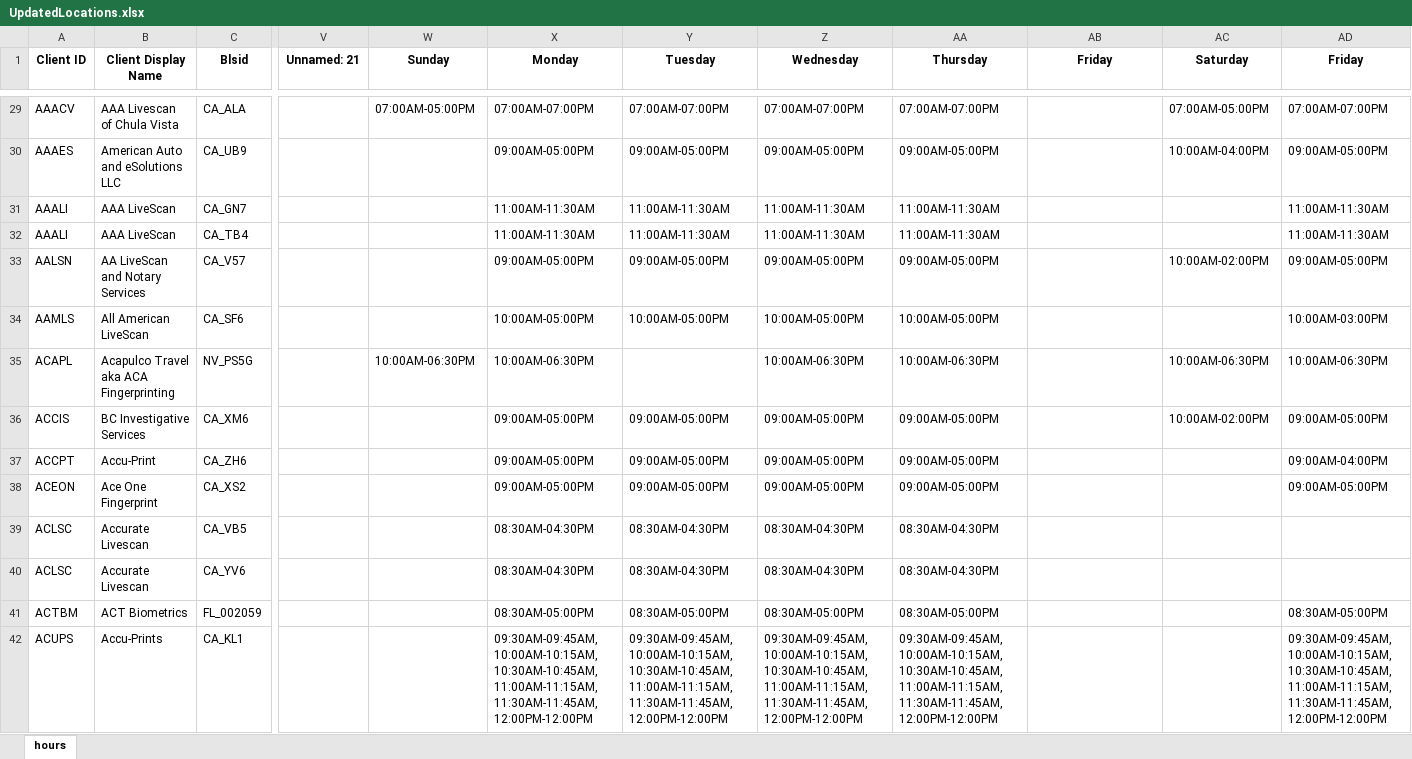
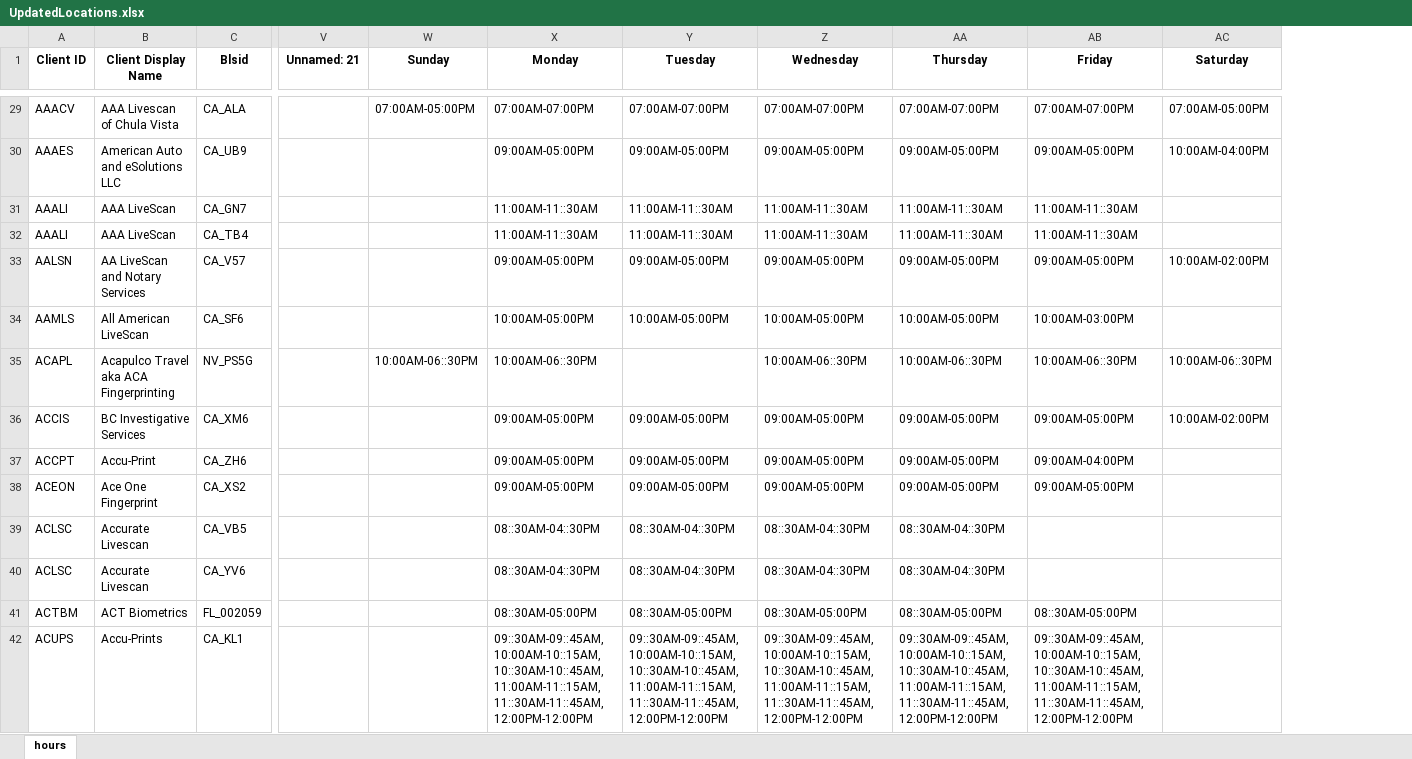
Before and after one commit to mekaeelahmad/Biometrics4All, an Excel workbook: UpdatedLocations.xlsx, sheet hours, drawn as a sheet; only a part is shown, gaps mark what is left out; values as stored, in another font and other column widths than the file's, no borders; the diff covers the shown part only; the diff names each change by its address in the sheet, - before the commit and + after, or states it on an @@ line.

```diff
--- a/UpdatedLocations.xlsx (sheet hours)
+++ b/UpdatedLocations.xlsx (sheet hours)
-column AD (Friday), rows 29-42: 07:00AM-07:00PM | 09:00AM-05:00PM | 11:00AM-11:30AM | 11:00AM-11:30AM | 09:00AM-05:00PM | 10:00AM-03:00PM | 10:00AM-06:30PM | 09:00AM-05:00PM | 09:00AM-04:00PM | 09:00AM-05:00PM |  |  | 08:30AM-05:00PM | 09:30AM-09:45AM, 10:00AM-10:15AM, 10:30AM-10:45AM, 11:00AM-11:15AM, 11:30AM-11:45AM, 12:00PM-12:00PM
-AB29 (Friday): (empty)
+AB29 (Friday): 07:00AM-07:00PM
-AB30 (Friday): (empty)
+AB30 (Friday): 09:00AM-05:00PM
-X31:X32 (Monday): 11:00AM-11:30AM
+X31:X32 (Monday): 11:00AM-11::30AM
-Y31:Y32 (Tuesday): 11:00AM-11:30AM
+Y31:Y32 (Tuesday): 11:00AM-11::30AM
-Z31:Z32 (Wednesday): 11:00AM-11:30AM
+Z31:Z32 (Wednesday): 11:00AM-11::30AM
-AA31:AA32 (Thursday): 11:00AM-11:30AM
+AA31:AA32 (Thursday): 11:00AM-11::30AM
-AB31:AB32 (Friday): (empty)
+AB31:AB32 (Friday): 11:00AM-11::30AM
-AB33 (Friday): (empty)
+AB33 (Friday): 09:00AM-05:00PM
-AB34 (Friday): (empty)
+AB34 (Friday): 10:00AM-03:00PM
-W35 (Sunday): 10:00AM-06:30PM
+W35 (Sunday): 10:00AM-06::30PM
-X35 (Monday): 10:00AM-06:30PM
+X35 (Monday): 10:00AM-06::30PM
-Z35 (Wednesday): 10:00AM-06:30PM
+Z35 (Wednesday): 10:00AM-06::30PM
-AA35 (Thursday): 10:00AM-06:30PM
+AA35 (Thursday): 10:00AM-06::30PM
-AB35 (Friday): (empty)
+AB35 (Friday): 10:00AM-06::30PM
-AC35 (Saturday): 10:00AM-06:30PM
+AC35 (Saturday): 10:00AM-06::30PM
-AB36 (Friday): (empty)
+AB36 (Friday): 09:00AM-05:00PM
-AB37 (Friday): (empty)
+AB37 (Friday): 09:00AM-04:00PM
-AB38 (Friday): (empty)
+AB38 (Friday): 09:00AM-05:00PM
-X39:X40 (Monday): 08:30AM-04:30PM
+X39:X40 (Monday): 08::30AM-04::30PM
-Y39:Y40 (Tuesday): 08:30AM-04:30PM
+Y39:Y40 (Tuesday): 08::30AM-04::30PM
-Z39:Z40 (Wednesday): 08:30AM-04:30PM
+Z39:Z40 (Wednesday): 08::30AM-04::30PM
-AA39:AA40 (Thursday): 08:30AM-04:30PM
+AA39:AA40 (Thursday): 08::30AM-04::30PM
-X41 (Monday): 08:30AM-05:00PM
+X41 (Monday): 08::30AM-05:00PM
-Y41 (Tuesday): 08:30AM-05:00PM
+Y41 (Tuesday): 08::30AM-05:00PM
-Z41 (Wednesday): 08:30AM-05:00PM
+Z41 (Wednesday): 08::30AM-05:00PM
-AA41 (Thursday): 08:30AM-05:00PM
+AA41 (Thursday): 08::30AM-05:00PM
-AB41 (Friday): (empty)
+AB41 (Friday): 08::30AM-05:00PM
-X42 (Monday): 09:30AM-09:45AM, 10:00AM-10:15AM, 10:30AM-10:45AM, 11:00AM-11:15AM, 11:30AM-11:45AM, 12:00PM-12:00PM
+X42 (Monday): 09::30AM-09::45AM, 10:00AM-10::15AM, 10::30AM-10::45AM, 11:00AM-11::15AM, 11::30AM-11::45AM, 12:00PM-12:00PM
-Y42 (Tuesday): 09:30AM-09:45AM, 10:00AM-10:15AM, 10:30AM-10:45AM, 11:00AM-11:15AM, 11:30AM-11:45AM, 12:00PM-12:00PM
+Y42 (Tuesday): 09::30AM-09::45AM, 10:00AM-10::15AM, 10::30AM-10::45AM, 11:00AM-11::15AM, 11::30AM-11::45AM, 12:00PM-12:00PM
-Z42 (Wednesday): 09:30AM-09:45AM, 10:00AM-10:15AM, 10:30AM-10:45AM, 11:00AM-11:15AM, 11:30AM-11:45AM, 12:00PM-12:00PM
+Z42 (Wednesday): 09::30AM-09::45AM, 10:00AM-10::15AM, 10::30AM-10::45AM, 11:00AM-11::15AM, 11::30AM-11::45AM, 12:00PM-12:00PM
-AA42 (Thursday): 09:30AM-09:45AM, 10:00AM-10:15AM, 10:30AM-10:45AM, 11:00AM-11:15AM, 11:30AM-11:45AM, 12:00PM-12:00PM
+AA42 (Thursday): 09::30AM-09::45AM, 10:00AM-10::15AM, 10::30AM-10::45AM, 11:00AM-11::15AM, 11::30AM-11::45AM, 12:00PM-12:00PM
-AB42 (Friday): (empty)
+AB42 (Friday): 09::30AM-09::45AM, 10:00AM-10::15AM, 10::30AM-10::45AM, 11:00AM-11::15AM, 11::30AM-11::45AM, 12:00PM-12:00PM
```
Also changed, not shown: 1155 edited cells elsewhere in this sheet, 13 other files.
